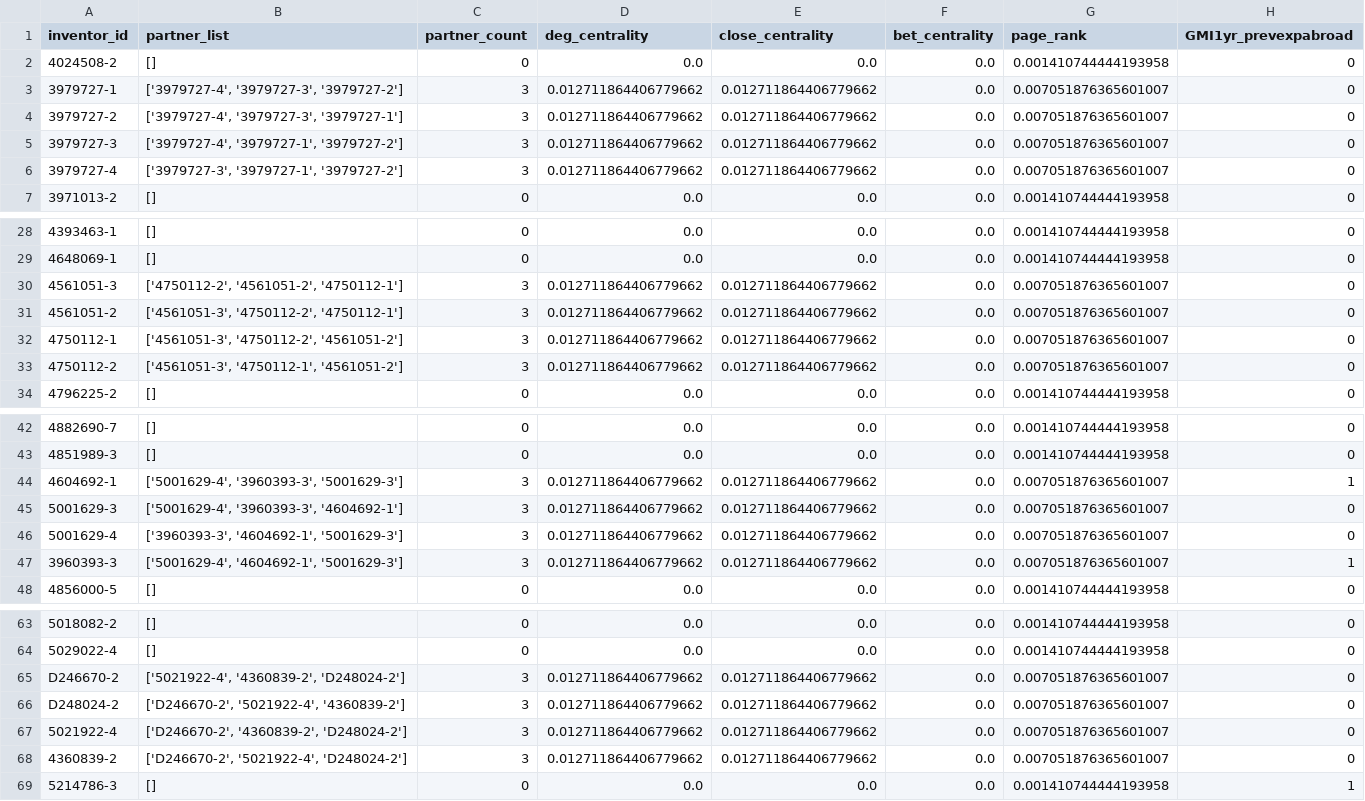
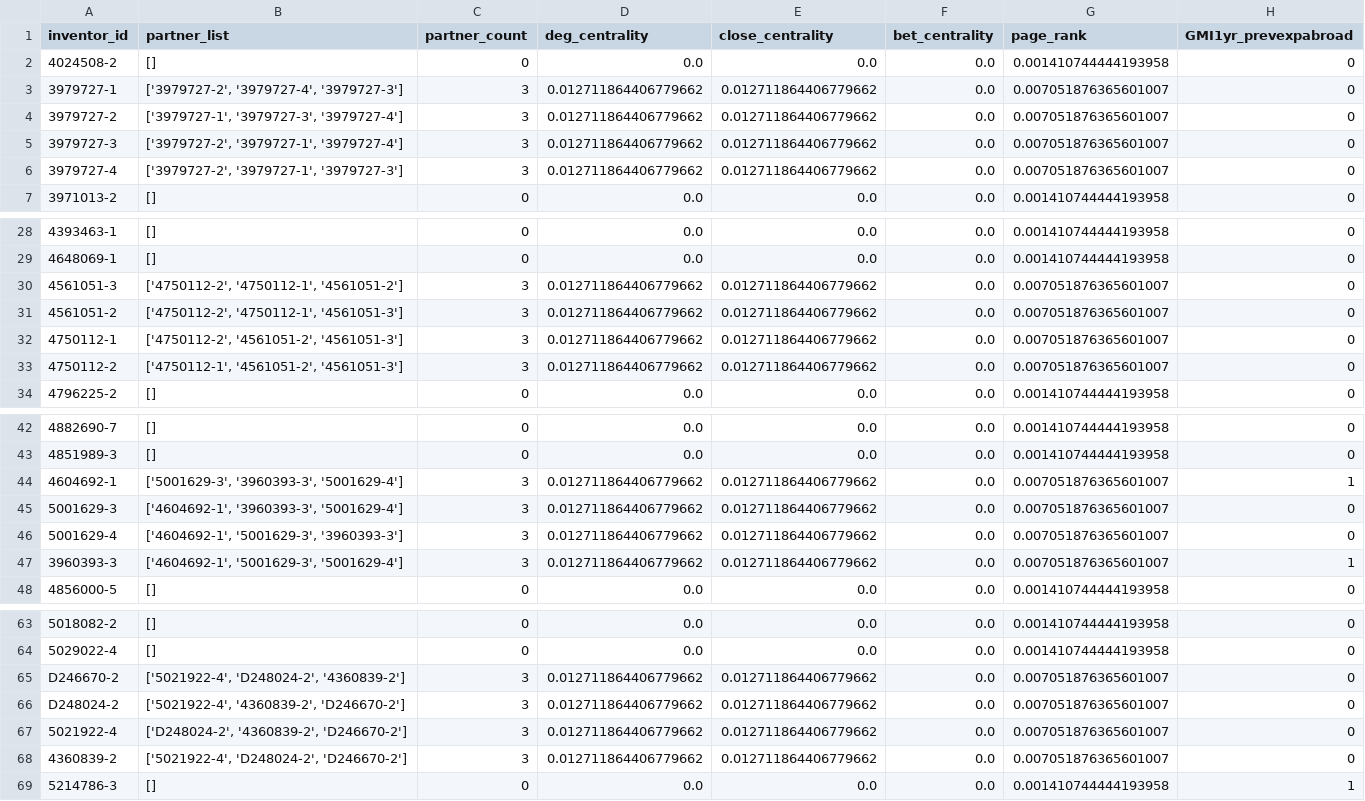
Before and after one commit to frankchiu12/dbahar_research, a CSV file: US-G06F_network.csv, drawn as a sheet; only a part is shown, gaps mark what is left out; the diff covers the shown part only.

```diff
--- a/US-G06F_network.csv
+++ b/US-G06F_network.csv
@@ -2,6 +2,6 @@ inventor_id,partner_list,partner_count,deg_centrality,close_centrality,bet_centr
 4024508-2,[],0,0.0,0.0,0.0,0.001410744444193958,0
-3979727-1,"['3979727-4', '3979727-3', '3979727-2']",3,0.012711864406779662,0.012711864406779662,0.0,0.007051876365601007,0
-3979727-2,"['3979727-4', '3979727-3', '3979727-1']",3,0.012711864406779662,0.012711864406779662,0.0,0.007051876365601007,0
-3979727-3,"['3979727-4', '3979727-1', '3979727-2']",3,0.012711864406779662,0.012711864406779662,0.0,0.007051876365601007,0
-3979727-4,"['3979727-3', '3979727-1', '3979727-2']",3,0.012711864406779662,0.012711864406779662,0.0,0.007051876365601007,0
+3979727-1,"['3979727-2', '3979727-4', '3979727-3']",3,0.012711864406779662,0.012711864406779662,0.0,0.007051876365601007,0
+3979727-2,"['3979727-1', '3979727-3', '3979727-4']",3,0.012711864406779662,0.012711864406779662,0.0,0.007051876365601007,0
+3979727-3,"['3979727-2', '3979727-1', '3979727-4']",3,0.012711864406779662,0.012711864406779662,0.0,0.007051876365601007,0
+3979727-4,"['3979727-2', '3979727-1', '3979727-3']",3,0.012711864406779662,0.012711864406779662,0.0,0.007051876365601007,0
 3971013-2,[],0,0.0,0.0,0.0,0.001410744444193958,0
@@ -29,6 +29,6 @@ inventor_id,partner_list,partner_count,deg_centrality,close_centrality,bet_centr
 4648069-1,[],0,0.0,0.0,0.0,0.001410744444193958,0
-4561051-3,"['4750112-2', '4561051-2', '4750112-1']",3,0.012711864406779662,0.012711864406779662,0.0,0.007051876365601007,0
-4561051-2,"['4561051-3', '4750112-2', '4750112-1']",3,0.012711864406779662,0.012711864406779662,0.0,0.007051876365601007,0
-4750112-1,"['4561051-3', '4750112-2', '4561051-2']",3,0.012711864406779662,0.012711864406779662,0.0,0.007051876365601007,0
-4750112-2,"['4561051-3', '4750112-1', '4561051-2']",3,0.012711864406779662,0.012711864406779662,0.0,0.007051876365601007,0
+4561051-3,"['4750112-2', '4750112-1', '4561051-2']",3,0.012711864406779662,0.012711864406779662,0.0,0.007051876365601007,0
+4561051-2,"['4750112-2', '4750112-1', '4561051-3']",3,0.012711864406779662,0.012711864406779662,0.0,0.007051876365601007,0
+4750112-1,"['4750112-2', '4561051-2', '4561051-3']",3,0.012711864406779662,0.012711864406779662,0.0,0.007051876365601007,0
+4750112-2,"['4750112-1', '4561051-2', '4561051-3']",3,0.012711864406779662,0.012711864406779662,0.0,0.007051876365601007,0
 4796225-2,[],0,0.0,0.0,0.0,0.001410744444193958,0
@@ -43,6 +43,6 @@ inventor_id,partner_list,partner_count,deg_centrality,close_centrality,bet_centr
 4851989-3,[],0,0.0,0.0,0.0,0.001410744444193958,0
-4604692-1,"['5001629-4', '3960393-3', '5001629-3']",3,0.012711864406779662,0.012711864406779662,0.0,0.007051876365601007,1
-5001629-3,"['5001629-4', '3960393-3', '4604692-1']",3,0.012711864406779662,0.012711864406779662,0.0,0.007051876365601007,0
-5001629-4,"['3960393-3', '4604692-1', '5001629-3']",3,0.012711864406779662,0.012711864406779662,0.0,0.007051876365601007,0
-3960393-3,"['5001629-4', '4604692-1', '5001629-3']",3,0.012711864406779662,0.012711864406779662,0.0,0.007051876365601007,1
+4604692-1,"['5001629-3', '3960393-3', '5001629-4']",3,0.012711864406779662,0.012711864406779662,0.0,0.007051876365601007,1
+5001629-3,"['4604692-1', '3960393-3', '5001629-4']",3,0.012711864406779662,0.012711864406779662,0.0,0.007051876365601007,0
+5001629-4,"['4604692-1', '5001629-3', '3960393-3']",3,0.012711864406779662,0.012711864406779662,0.0,0.007051876365601007,0
+3960393-3,"['4604692-1', '5001629-3', '5001629-4']",3,0.012711864406779662,0.012711864406779662,0.0,0.007051876365601007,1
 4856000-5,[],0,0.0,0.0,0.0,0.001410744444193958,0
@@ -64,6 +64,6 @@ inventor_id,partner_list,partner_count,deg_centrality,close_centrality,bet_centr
 5029022-4,[],0,0.0,0.0,0.0,0.001410744444193958,0
-D246670-2,"['5021922-4', '4360839-2', 'D248024-2']",3,0.012711864406779662,0.012711864406779662,0.0,0.007051876365601007,0
-D248024-2,"['D246670-2', '5021922-4', '4360839-2']",3,0.012711864406779662,0.012711864406779662,0.0,0.007051876365601007,0
-5021922-4,"['D246670-2', '4360839-2', 'D248024-2']",3,0.012711864406779662,0.012711864406779662,0.0,0.007051876365601007,0
-4360839-2,"['D246670-2', '5021922-4', 'D248024-2']",3,0.012711864406779662,0.012711864406779662,0.0,0.007051876365601007,0
+D246670-2,"['5021922-4', 'D248024-2', '4360839-2']",3,0.012711864406779662,0.012711864406779662,0.0,0.007051876365601007,0
+D248024-2,"['5021922-4', '4360839-2', 'D246670-2']",3,0.012711864406779662,0.012711864406779662,0.0,0.007051876365601007,0
+5021922-4,"['D248024-2', '4360839-2', 'D246670-2']",3,0.012711864406779662,0.012711864406779662,0.0,0.007051876365601007,0
+4360839-2,"['5021922-4', 'D248024-2', 'D246670-2']",3,0.012711864406779662,0.012711864406779662,0.0,0.007051876365601007,0
 5214786-3,[],0,0.0,0.0,0.0,0.001410744444193958,1
```
Also changed, not shown: 42 edited cells elsewhere in this file, 2 other files.
